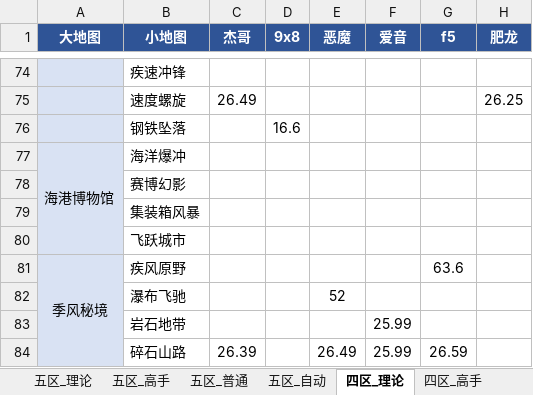
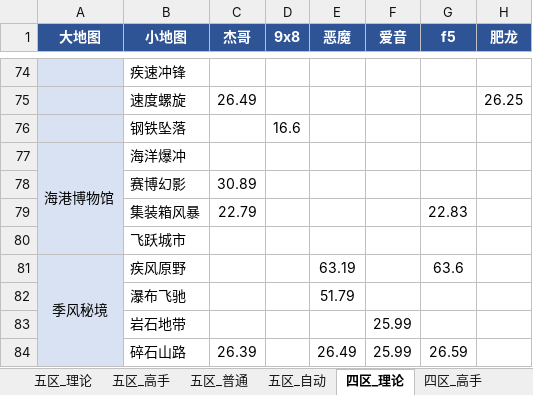
Before and after one commit to Testiphi/MutualExclusionAllocator, an Excel workbook: gauntlet_data.xlsx, sheet 四区_理论, drawn as a sheet; only a part is shown, gaps mark what is left out; values as stored, in another font and other column widths than the file's, no borders; the diff names each change by its address in the sheet, - before the commit and + after, or states it on an @@ line.

```diff
--- a/gauntlet_data.xlsx (sheet 四区_理论)
+++ b/gauntlet_data.xlsx (sheet 四区_理论)
-C78 (杰哥): (empty)
+C78 (杰哥): 30.89
-C79 (杰哥): (empty)
+C79 (杰哥): 22.79
-G79 (f5): (empty)
+G79 (f5): 22.83
-E81 (恶魔): (empty)
+E81 (恶魔): 63.19
-E82 (恶魔): 52
+E82 (恶魔): 51.79
```
Also changed, not shown: sheet 五区_理论, sheet 四区_高手, sheet 四区_普通, sheet 五区_高手, sheet 五区_普通, 1 other file.
